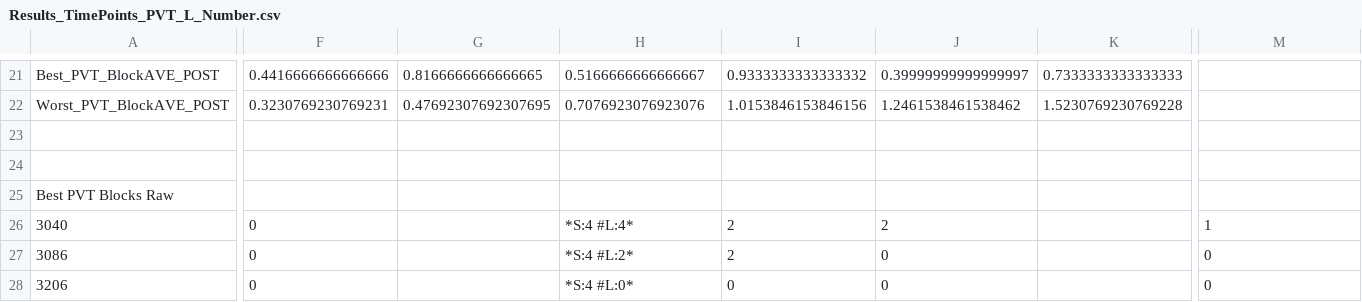
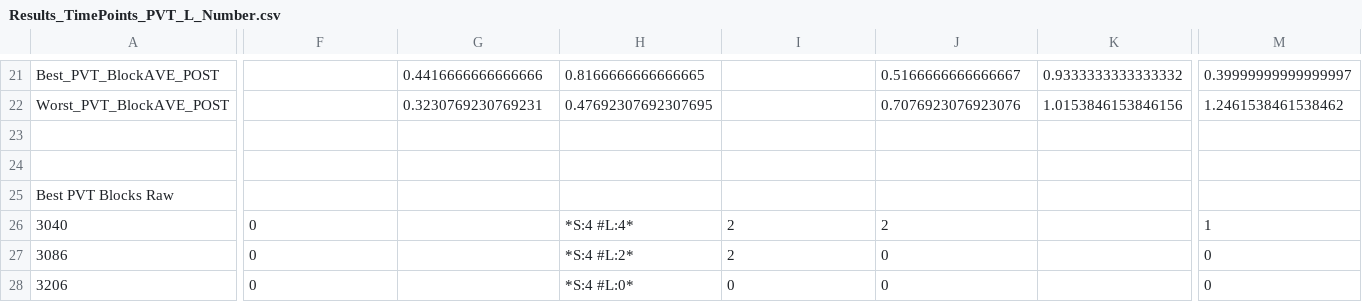
Before and after one commit to ehsanebk/data-analysis, a CSV file: Result(VanDongen)/Results_TimePoints_PVT_L_Number.csv, drawn as a sheet; only a part is shown, gaps mark what is left out; the diff covers the shown part only; the diff names each change by its address in the sheet, - before the commit and + after, or states it on an @@ line.

```diff
--- a/Result(VanDongen)/Results_TimePoints_PVT_L_Number.csv
+++ b/Result(VanDongen)/Results_TimePoints_PVT_L_Number.csv
-F21: 0.4416666666666666
+F21: (empty)
-G21: 0.8166666666666665
+G21: 0.4416666666666666
-H21: 0.5166666666666667
+H21: 0.8166666666666665
-I21: 0.9333333333333332
+I21: (empty)
-J21: 0.39999999999999997
+J21: 0.5166666666666667
-K21: 0.7333333333333333
+K21: 0.9333333333333332
-M21: (empty)
+M21: 0.39999999999999997
-F22: 0.3230769230769231
+F22: (empty)
-G22: 0.47692307692307695
+G22: 0.3230769230769231
-H22: 0.7076923076923076
+H22: 0.47692307692307695
-I22: 1.0153846153846156
+I22: (empty)
-J22: 1.2461538461538462
+J22: 0.7076923076923076
-K22: 1.5230769230769228
+K22: 1.0153846153846156
-M22: (empty)
+M22: 1.2461538461538462
```
Also changed, not shown: 2 added rows, 2 removed rows and 61 edited cells elsewhere in this file, Result(VanDongen)/Results_TimePoints_PVT_L_Proportion.csv, 8 other files.
